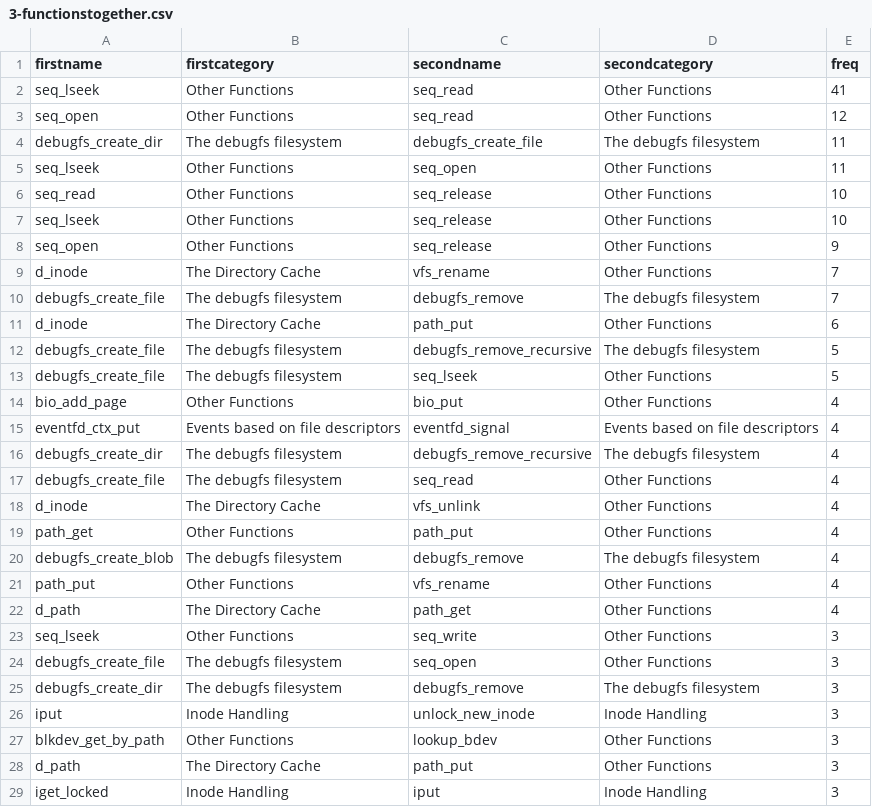
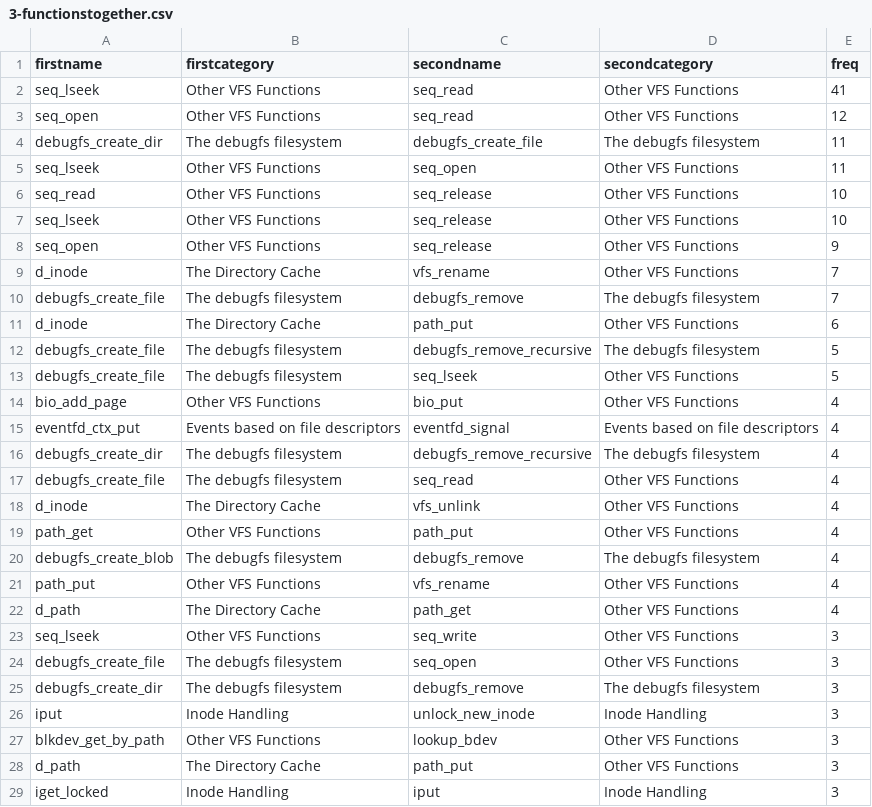
Before and after one commit to zalsader/fsquestions, a CSV file: scripts/csv/3-functionstogether.csv, drawn as a sheet; only a part is shown; the diff covers the shown part only.

```diff
--- a/scripts/csv/3-functionstogether.csv
+++ b/scripts/csv/3-functionstogether.csv
@@ -1,29 +1,29 @@
 "firstname","firstcategory","secondname","secondcategory","freq"
-"seq_lseek","Other Functions","seq_read","Other Functions","41"
-"seq_open","Other Functions","seq_read","Other Functions","12"
+"seq_lseek","Other VFS Functions","seq_read","Other VFS Functions","41"
+"seq_open","Other VFS Functions","seq_read","Other VFS Functions","12"
 "debugfs_create_dir","The debugfs filesystem","debugfs_create_file","The debugfs filesystem","11"
-"seq_lseek","Other Functions","seq_open","Other Functions","11"
-"seq_read","Other Functions","seq_release","Other Functions","10"
-"seq_lseek","Other Functions","seq_release","Other Functions","10"
-"seq_open","Other Functions","seq_release","Other Functions","9"
-"d_inode","The Directory Cache","vfs_rename","Other Functions","7"
+"seq_lseek","Other VFS Functions","seq_open","Other VFS Functions","11"
+"seq_read","Other VFS Functions","seq_release","Other VFS Functions","10"
+"seq_lseek","Other VFS Functions","seq_release","Other VFS Functions","10"
+"seq_open","Other VFS Functions","seq_release","Other VFS Functions","9"
+"d_inode","The Directory Cache","vfs_rename","Other VFS Functions","7"
 "debugfs_create_file","The debugfs filesystem","debugfs_remove","The debugfs filesystem","7"
-"d_inode","The Directory Cache","path_put","Other Functions","6"
+"d_inode","The Directory Cache","path_put","Other VFS Functions","6"
 "debugfs_create_file","The debugfs filesystem","debugfs_remove_recursive","The debugfs filesystem","5"
-"debugfs_create_file","The debugfs filesystem","seq_lseek","Other Functions","5"
-"bio_add_page","Other Functions","bio_put","Other Functions","4"
+"debugfs_create_file","The debugfs filesystem","seq_lseek","Other VFS Functions","5"
+"bio_add_page","Other VFS Functions","bio_put","Other VFS Functions","4"
 "eventfd_ctx_put","Events based on file descriptors","eventfd_signal","Events based on file descriptors","4"
 "debugfs_create_dir","The debugfs filesystem","debugfs_remove_recursive","The debugfs filesystem","4"
-"debugfs_create_file","The debugfs filesystem","seq_read","Other Functions","4"
-"d_inode","The Directory Cache","vfs_unlink","Other Functions","4"
-"path_get","Other Functions","path_put","Other Functions","4"
+"debugfs_create_file","The debugfs filesystem","seq_read","Other VFS Functions","4"
+"d_inode","The Directory Cache","vfs_unlink","Other VFS Functions","4"
+"path_get","Other VFS Functions","path_put","Other VFS Functions","4"
 "debugfs_create_blob","The debugfs filesystem","debugfs_remove","The debugfs filesystem","4"
-"path_put","Other Functions","vfs_rename","Other Functions","4"
-"d_path","The Directory Cache","path_get","Other Functions","4"
-"seq_lseek","Other Functions","seq_write","Other Functions","3"
-"debugfs_create_file","The debugfs filesystem","seq_open","Other Functions","3"
+"path_put","Other VFS Functions","vfs_rename","Other VFS Functions","4"
+"d_path","The Directory Cache","path_get","Other VFS Functions","4"
+"seq_lseek","Other VFS Functions","seq_write","Other VFS Functions","3"
+"debugfs_create_file","The debugfs filesystem","seq_open","Other VFS Functions","3"
 "debugfs_create_dir","The debugfs filesystem","debugfs_remove","The debugfs filesystem","3"
 "iput","Inode Handling","unlock_new_inode","Inode Handling","3"
-"blkdev_get_by_path","Other Functions","lookup_bdev","Other Functions","3"
-"d_path","The Directory Cache","path_put","Other Functions","3"
+"blkdev_get_by_path","Other VFS Functions","lookup_bdev","Other VFS Functions","3"
+"d_path","The Directory Cache","path_put","Other VFS Functions","3"
 "iget_locked","Inode Handling","iput","Inode Handling","3"
```
Also changed, not shown: 80 edited cells elsewhere in this file, scripts/csv/1-1-2-coveragebycategory.csv, 3 other files.
